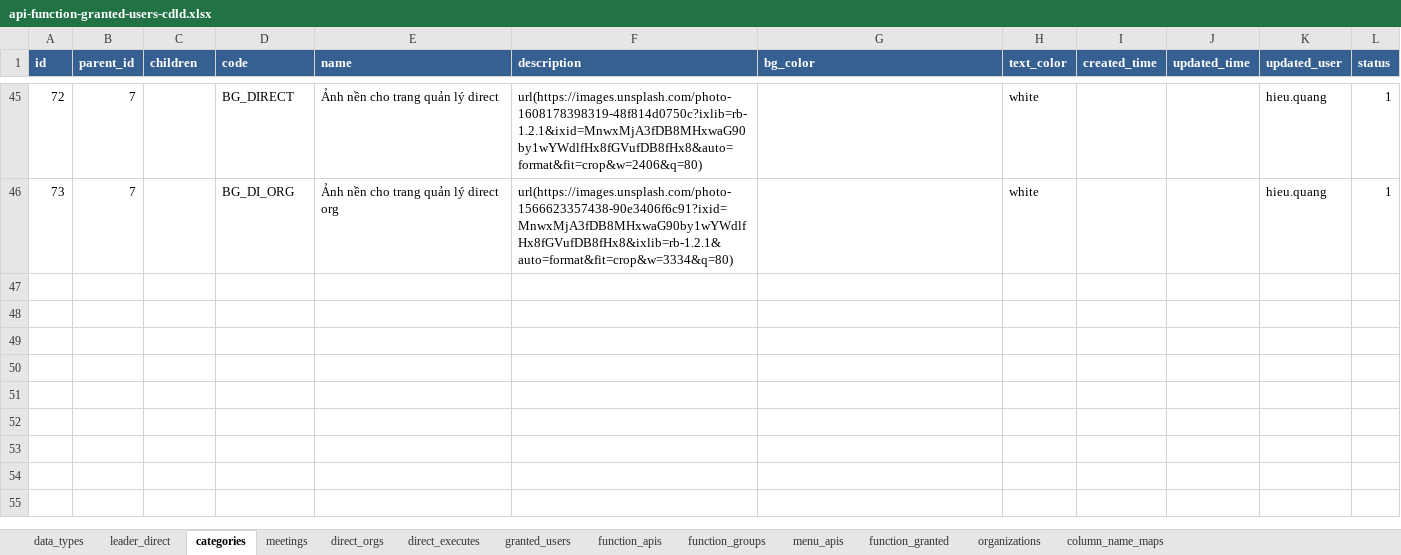
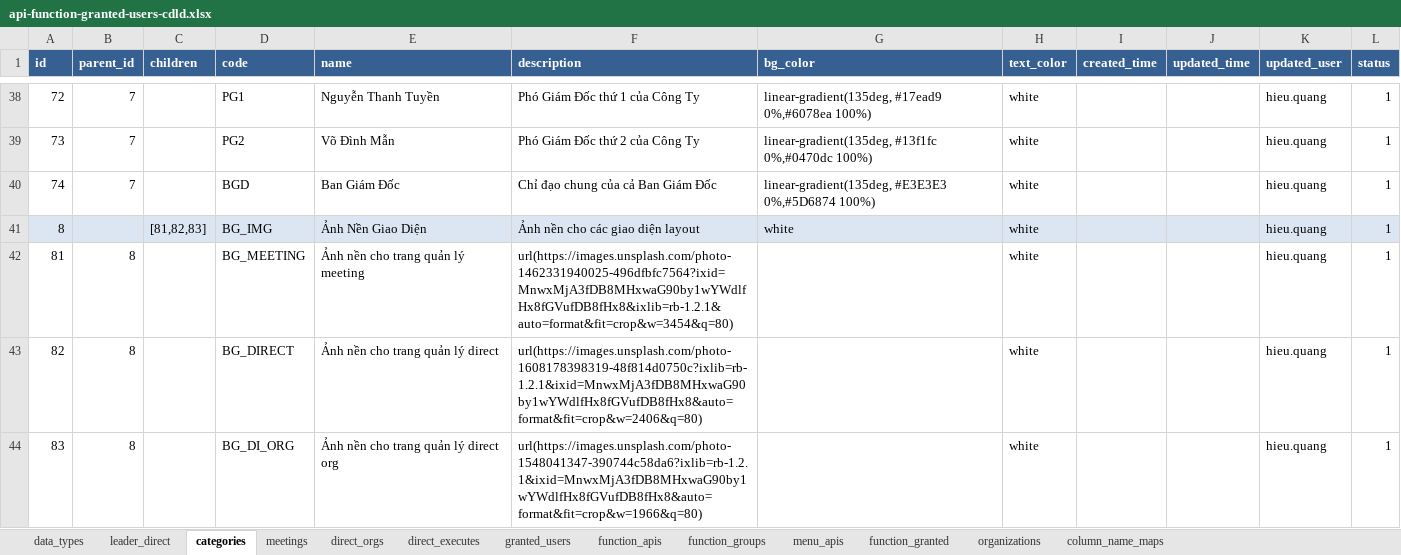
Before and after one commit to nvdinh185/leader-direct, an Excel workbook: db/excel/api-function-granted-users-cdld.xlsx, sheet categories, drawn as a sheet; only a part is shown, gaps mark what is left out; values as stored, in another font and other column widths than the file's, no borders; addresses are those after the commit; the diff covers the shown part only; the diff names each change by its address in the sheet, - before the commit and + after, or states it on an @@ line.

```diff
--- a/db/excel/api-function-granted-users-cdld.xlsx (sheet categories)
+++ b/db/excel/api-function-granted-users-cdld.xlsx (sheet categories)
-D38 (code): BG_DIRECT
+D38 (code): PG1
-E38 (name): Ảnh nền cho trang quản lý direct
+E38 (name): Nguyễn Thanh Tuyền
-F38 (description): url(https://images.unsplash.com/photo-1608178398319-48f814d0750c?ixlib=rb-1.2.1&ixid=MnwxMjA3fDB8MHxwaG90by1wYWdlfHx8fGVufDB8fHx8&auto=format&fit=crop&w=2406&q=80)
+F38 (description): Phó Giám Đốc thứ 1 của Công Ty
-G38 (bg_color): (empty)
+G38 (bg_color): linear-gradient(135deg, #17ead9 0%,#6078ea 100%)
-D39 (code): BG_DI_ORG
+D39 (code): PG2
-E39 (name): Ảnh nền cho trang quản lý direct org
+E39 (name): Võ Đình Mẫn
-F39 (description): url(https://images.unsplash.com/photo-1566623357438-90e3406f6c91?ixid=MnwxMjA3fDB8MHxwaG90by1wYWdlfHx8fGVufDB8fHx8&ixlib=rb-1.2.1&auto=format&fit=crop&w=3334&q=80)
+F39 (description): Phó Giám Đốc thứ 2 của Công Ty
-G39 (bg_color): (empty)
+G39 (bg_color): linear-gradient(135deg, #13f1fc 0%,#0470dc 100%)
+row 40: 74 | 7 |  | BGD | Ban Giám Đốc | Chỉ đạo chung của cả Ban Giám Đốc | linear-gradient(135deg, #E3E3E3 0%,#5D6874 100%) | white |  |  | hieu.quang | 1
+row 41: 8 |  | [81,82,83] | BG_IMG | Ảnh Nền Giao Diện | Ảnh nền cho các giao diện layout | white | white |  |  | hieu.quang | 1
+row 42: 81 | 8 |  | BG_MEETING | Ảnh nền cho trang quản lý meeting | url(https://images.unsplash.com/photo-1462331940025-496dfbfc7564?ixid=MnwxMjA3fDB8MHxwaG90by1wYWdlfHx8fGVufDB8fHx8&ixlib=rb-1.2.1&auto=format&fit=crop&w=3454&q=80) |  | white |  |  | hieu.quang | 1
+row 43: 82 | 8 |  | BG_DIRECT | Ảnh nền cho trang quản lý direct | url(https://images.unsplash.com/photo-1608178398319-48f814d0750c?ixlib=rb-1.2.1&ixid=MnwxMjA3fDB8MHxwaG90by1wYWdlfHx8fGVufDB8fHx8&auto=format&fit=crop&w=2406&q=80) |  | white |  |  | hieu.quang | 1
+row 44: 83 | 8 |  | BG_DI_ORG | Ảnh nền cho trang quản lý direct org | url(https://images.unsplash.com/photo-1548041347-390744c58da6?ixlib=rb-1.2.1&ixid=MnwxMjA3fDB8MHxwaG90by1wYWdlfHx8fGVufDB8fHx8&auto=format&fit=crop&w=1966&q=80) |  | white |  |  | hieu.quang | 1
```
Also changed, not shown: 1 added row, 8 removed rows and 51 edited cells elsewhere in this sheet, 1 other file.
